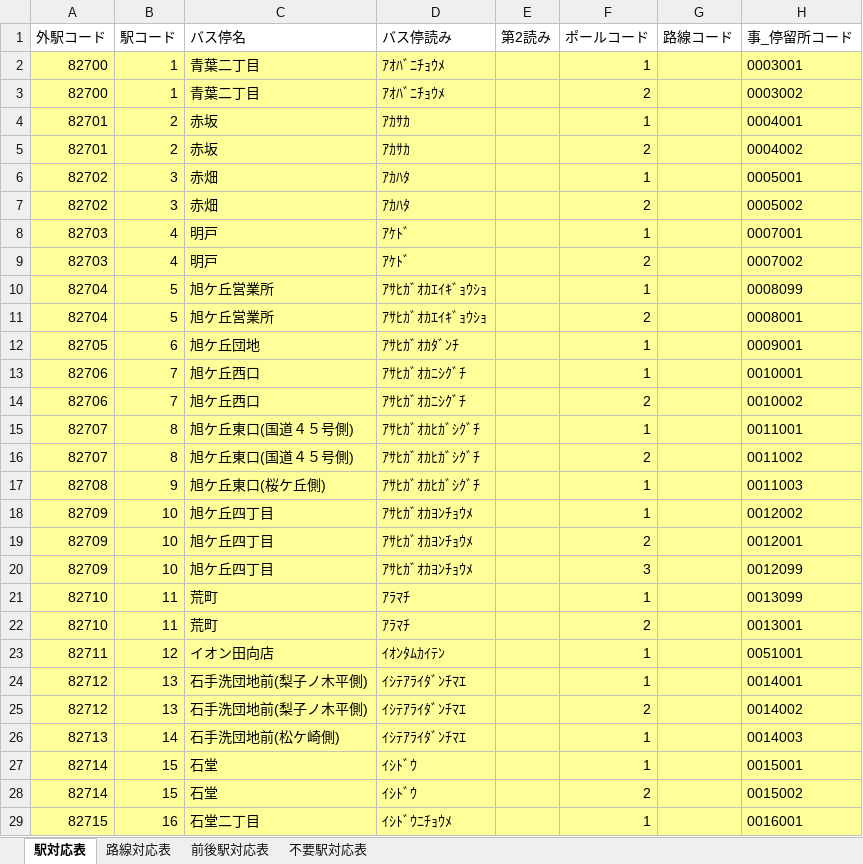
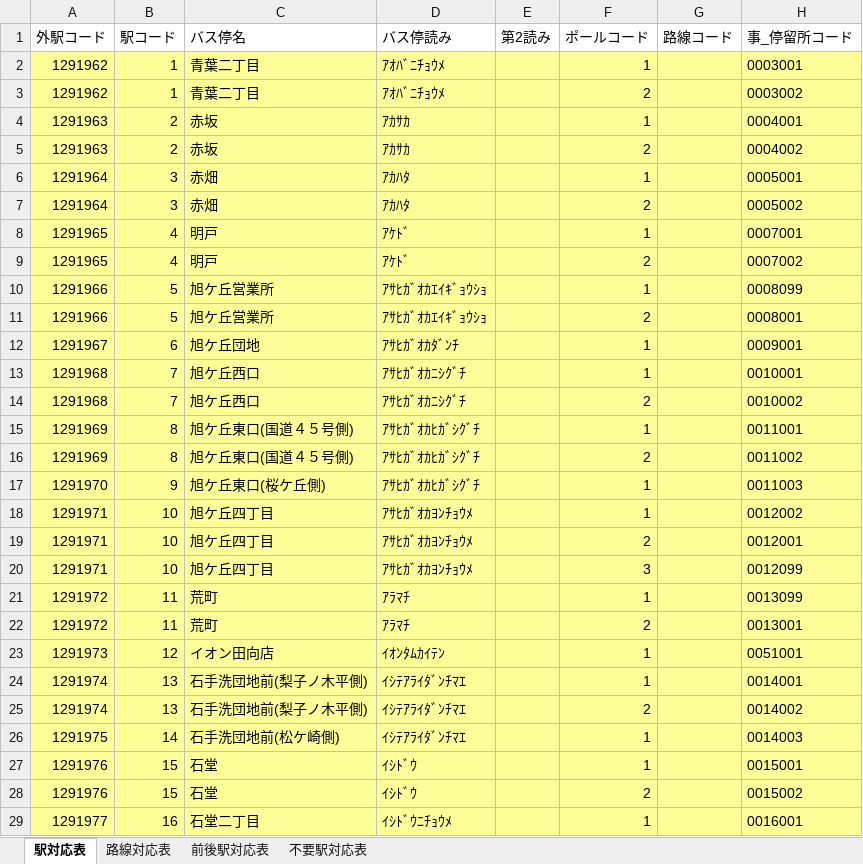
Before and after one commit to ValLaboratory/hachinoheToGTFS, an Excel workbook: 駅_路線対応表.xlsx, sheet 駅対応表, drawn as a sheet; only a part is shown; values as stored, in another font and other column widths than the file's, no borders; the diff covers the shown part only; the diff names each change by its address in the sheet, - before the commit and + after, or states it on an @@ line.

```diff
--- a/駅_路線対応表.xlsx (sheet 駅対応表)
+++ b/駅_路線対応表.xlsx (sheet 駅対応表)
-A2:A3: 82700
+A2:A3: 1291962
-A4:A5: 82701
+A4:A5: 1291963
-A6:A7: 82702
+A6:A7: 1291964
-A8:A9: 82703
+A8:A9: 1291965
-A10:A11: 82704
+A10:A11: 1291966
-A12: 82705
+A12: 1291967
-A13:A14: 82706
+A13:A14: 1291968
-A15:A16: 82707
+A15:A16: 1291969
-A17: 82708
+A17: 1291970
-A18:A20: 82709
+A18:A20: 1291971
-A21:A22: 82710
+A21:A22: 1291972
-A23: 82711
+A23: 1291973
-A24:A25: 82712
+A24:A25: 1291974
-A26: 82713
+A26: 1291975
-A27:A28: 82714
+A27:A28: 1291976
-A29: 82715
+A29: 1291977
```
Also changed, not shown: 685 edited cells elsewhere in this sheet, sheet 路線対応表, 運行日対応表.xlsx, 1 other file.
